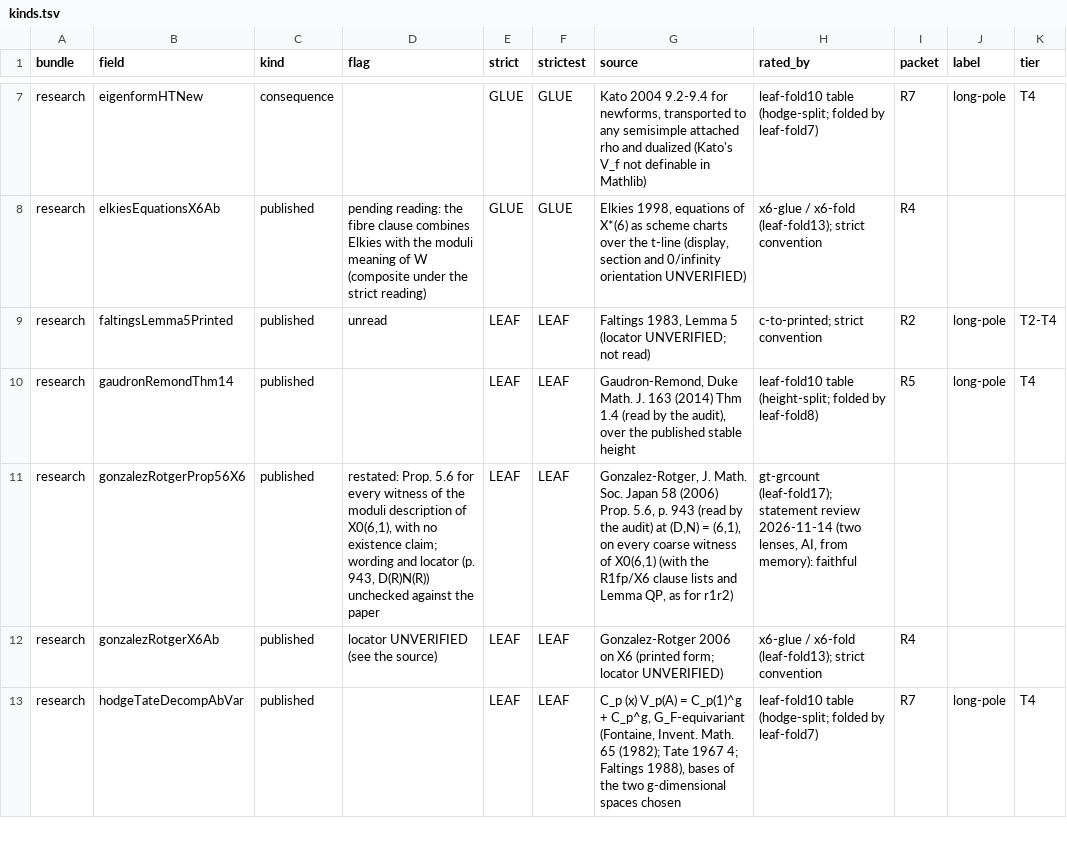
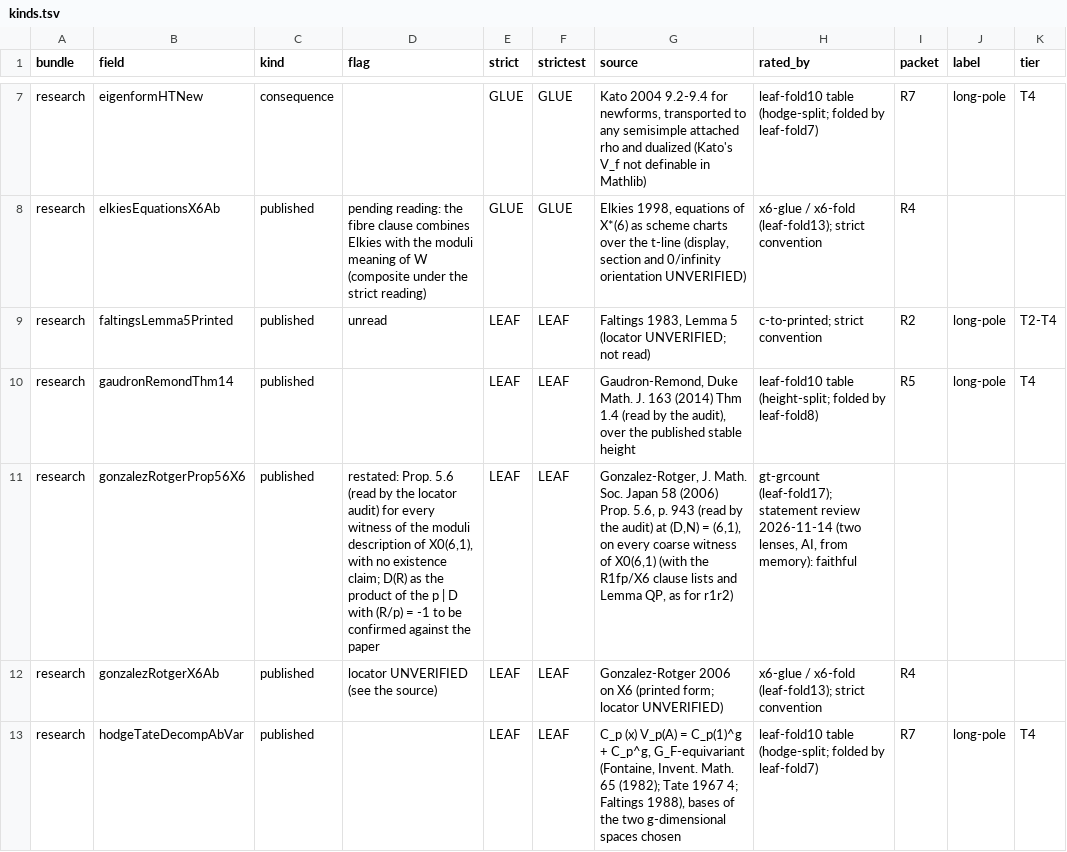
Before and after one commit to CheyLoveday/diophantine-z-q, a TSV file: docs/one-proof/kinds.tsv, drawn as a sheet; only a part is shown, gaps mark what is left out; the diff names each change by its address in the sheet, - before the commit and + after, or states it on an @@ line.

Commit message:
GRCountX6: the locator audit read Prop. 5.6; the statement review could not check its wording, so D(R) is to be confirmed against the paper

```diff
--- a/docs/one-proof/kinds.tsv
+++ b/docs/one-proof/kinds.tsv
-D11 (flag): …Prop. 5.6 for every witness of the moduli description of X0(6,1), with no existence claim; wording and locator (p. 943, D(R)N(R)) unchecked against the…
+D11 (flag): …Prop. 5.6 (read by the locator audit) for every witness of the moduli description of X0(6,1), with no existence claim; D(R) as the product of the p | D with (R/p) = -1 to be confirmed against the…
```
Also changed, not shown: 1 other file.
